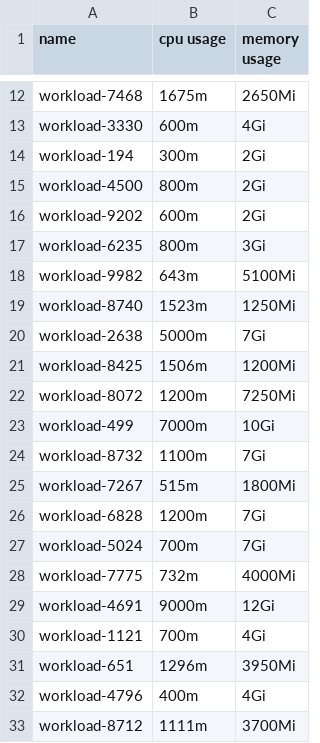
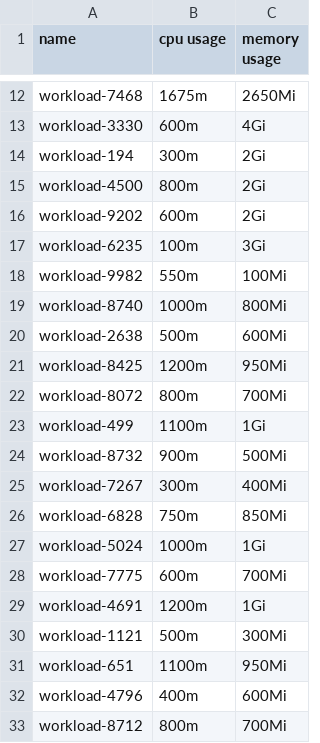
Before and after one commit to annis-souames/spaks, a CSV file: infra/resources/workloads.csv, drawn as a sheet; only a part is shown, gaps mark what is left out; the diff covers the shown part only.

```diff
--- a/infra/resources/workloads.csv
+++ b/infra/resources/workloads.csv
@@ -16,18 +16,18 @@ workload-4500,800m,2Gi
 workload-9202,600m,2Gi
-workload-6235,800m,3Gi
-workload-9982,643m,5100Mi
-workload-8740,1523m,1250Mi
-workload-2638,5000m,7Gi
-workload-8425,1506m,1200Mi
-workload-8072,1200m,7250Mi
-workload-499,7000m,10Gi
-workload-8732,1100m,7Gi
-workload-7267,515m,1800Mi
-workload-6828,1200m,7Gi
-workload-5024,700m,7Gi
-workload-7775,732m,4000Mi
-workload-4691,9000m,12Gi
-workload-1121,700m,4Gi
-workload-651,1296m,3950Mi
-workload-4796,400m,4Gi
-workload-8712,1111m,3700Mi
+workload-6235,100m,3Gi
+workload-9982,550m,100Mi
+workload-8740,1000m,800Mi
+workload-2638,500m,600Mi
+workload-8425,1200m,950Mi
+workload-8072,800m,700Mi
+workload-499,1100m,1Gi
+workload-8732,900m,500Mi
+workload-7267,300m,400Mi
+workload-6828,750m,850Mi
+workload-5024,1000m,1Gi
+workload-7775,600m,700Mi
+workload-4691,1200m,1Gi
+workload-1121,500m,300Mi
+workload-651,1100m,950Mi
+workload-4796,400m,600Mi
+workload-8712,800m,700Mi
```
Also changed, not shown: 48 edited cells elsewhere in this file, drl/data/actions.csv, infra/resources/nodes.csv, 10 other files.
